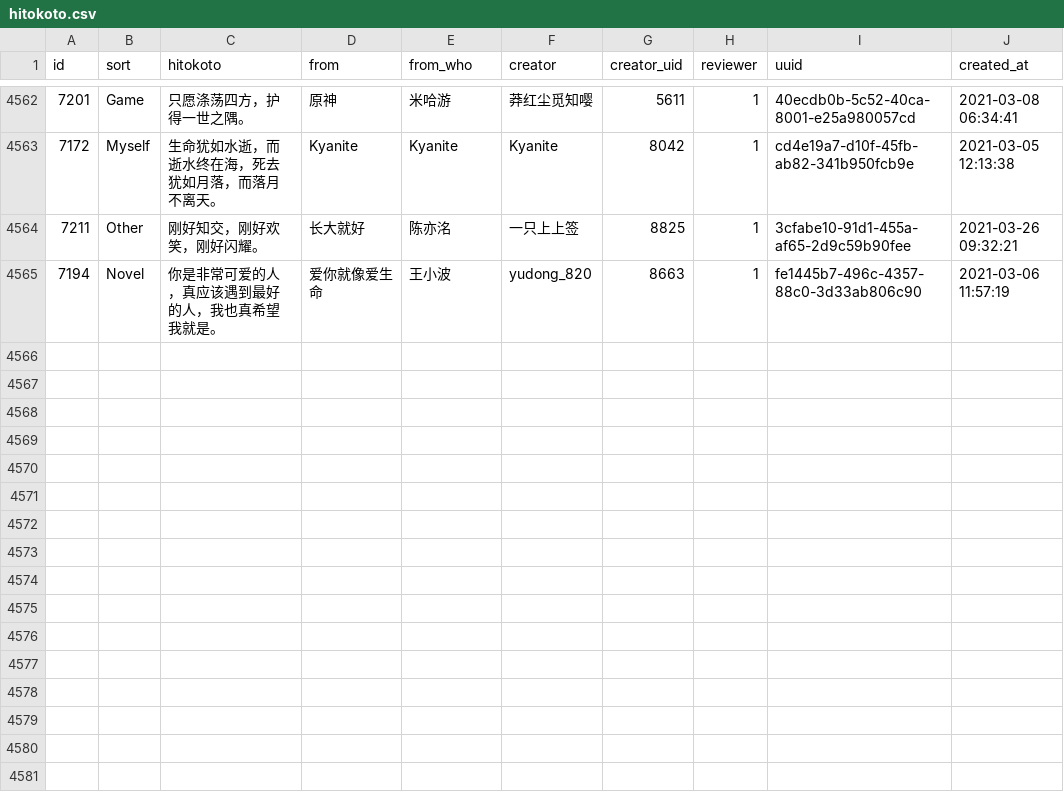
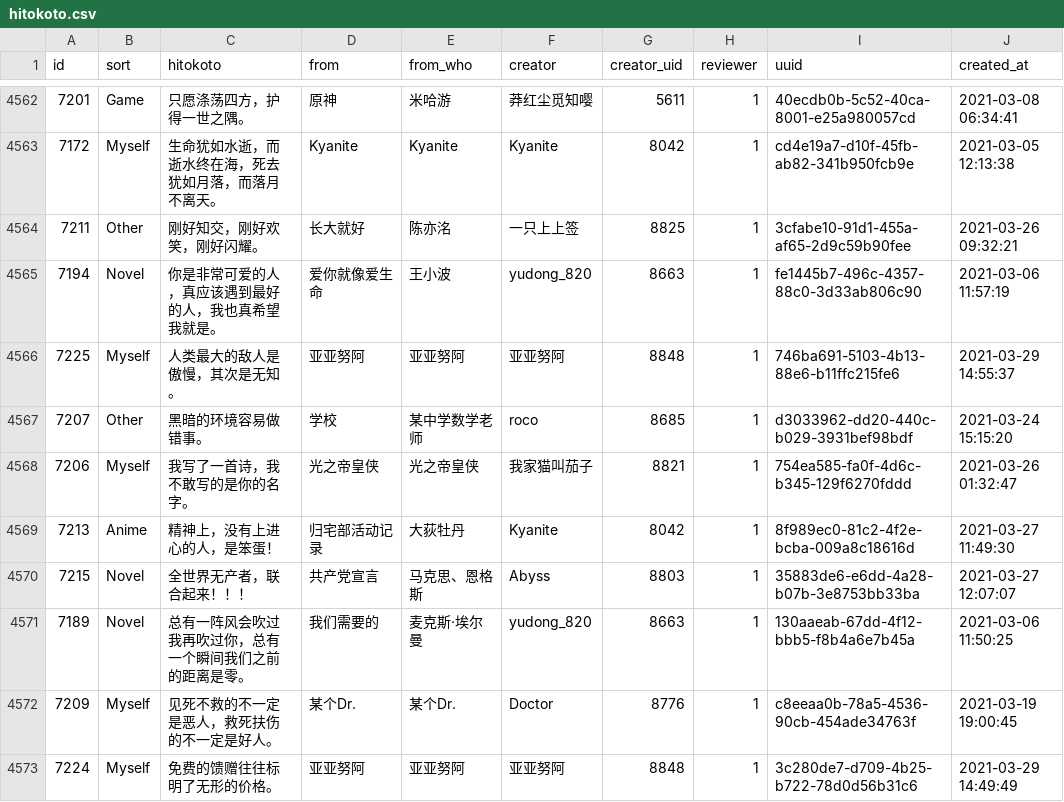
Before and after one commit to ElainaMoe/Unofficial-Hitokoto-Database, a CSV file: hitokoto.csv, drawn as a sheet; only a part is shown, gaps mark what is left out; the diff names each change by its address in the sheet, - before the commit and + after, or states it on an @@ line.

Commit message:
update Hitokoto database

```diff
--- a/hitokoto.csv
+++ b/hitokoto.csv
+row 4566: 7225 | Myself | 人类最大的敌人是傲慢，其次是无知。 | 亚亚努阿 | 亚亚努阿 | 亚亚努阿 | 8848 | 1 | 746ba691-5103-4b13-88e6-b11ffc215fe6 | 2021-03-29 14:55:37
+row 4567: 7207 | Other | 黑暗的环境容易做错事。 | 学校 | 某中学数学老师 | roco | 8685 | 1 | d3033962-dd20-440c-b029-3931bef98bdf | 2021-03-24 15:15:20
+row 4568: 7206 | Myself | 我写了一首诗，我不敢写的是你的名字。 | 光之帝皇侠 | 光之帝皇侠 | 我家猫叫茄子 | 8821 | 1 | 754ea585-fa0f-4d6c-b345-129f6270fddd | 2021-03-26 01:32:47
+row 4569: 7213 | Anime | 精神上，没有上进心的人，是笨蛋！ | 归宅部活动记录 | 大荻牡丹 | Kyanite | 8042 | 1 | 8f989ec0-81c2-4f2e-bcba-009a8c18616d | 2021-03-27 11:49:30
+row 4570: 7215 | Novel | 全世界无产者，联合起来！！！ | 共产党宣言 | 马克思、恩格斯 | Abyss | 8803 | 1 | 35883de6-e6dd-4a28-b07b-3e8753bb33ba | 2021-03-27 12:07:07
+row 4571: 7189 | Novel | 总有一阵风会吹过我再吹过你，总有一个瞬间我们之前的距离是零。 | 我们需要的 | 麦克斯·埃尔曼 | yudong_820 | 8663 | 1 | 130aaeab-67dd-4f12-bbb5-f8b4a6e7b45a | 2021-03-06 11:50:25
+row 4572: 7209 | Myself | 见死不救的不一定是恶人，救死扶伤的不一定是好人。 | 某个Dr. | 某个Dr. | Doctor | 8776 | 1 | c8eeaa0b-78a5-4536-90cb-454ade34763f | 2021-03-19 19:00:45
+row 4573: 7224 | Myself | 免费的馈赠往往标明了无形的价格。 | 亚亚努阿 | 亚亚努阿 | 亚亚努阿 | 8848 | 1 | 3c280de7-d709-4b25-b722-78d0d56b31c6 | 2021-03-29 14:49:49
```
